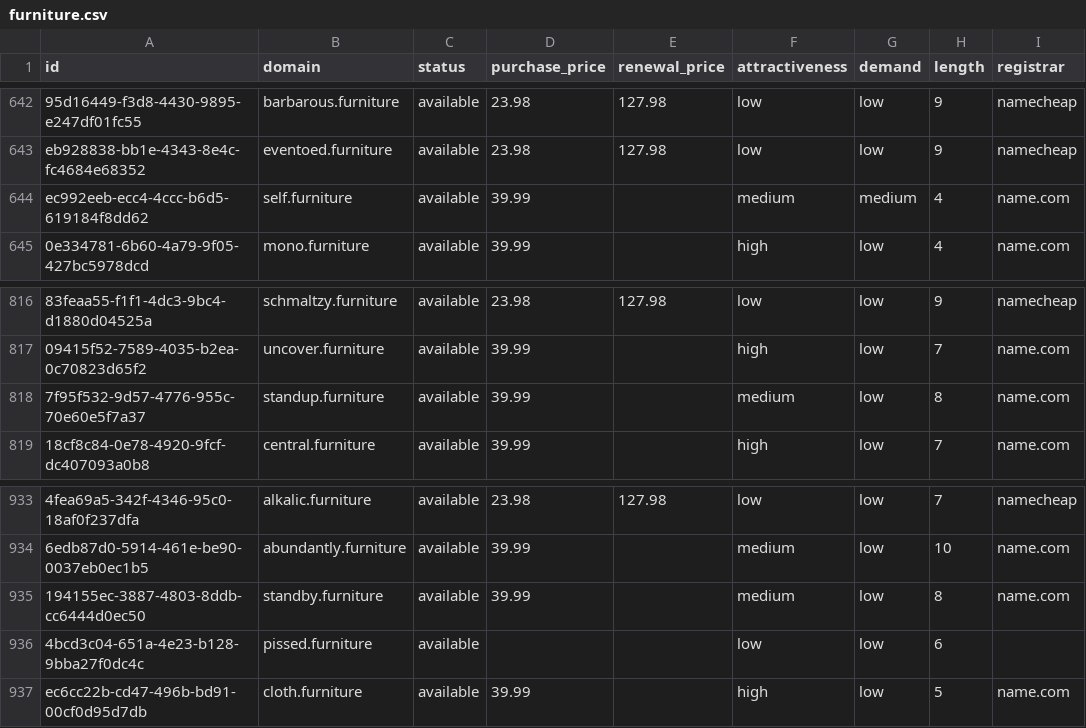
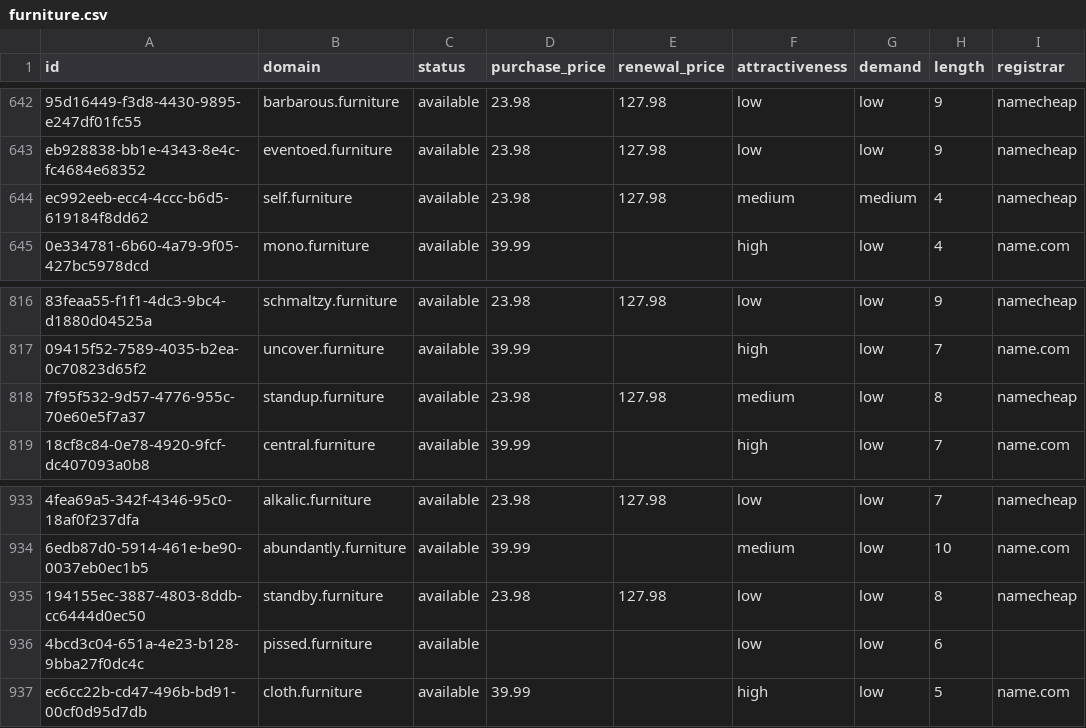
Before and after one commit to UniqueDomains/furniture-oneword-domains, a CSV file: furniture.csv, drawn as a sheet; only a part is shown, gaps mark what is left out; the diff names each change by its address in the sheet, - before the commit and + after, or states it on an @@ line.

Commit message:
Domains update

```diff
--- a/furniture.csv
+++ b/furniture.csv
-D644 (purchase_price): 39.99
+D644 (purchase_price): 23.98
-E644 (renewal_price): (empty)
+E644 (renewal_price): 127.98
-I644 (registrar): name.com
+I644 (registrar): namecheap
-D818 (purchase_price): 39.99
+D818 (purchase_price): 23.98
-E818 (renewal_price): (empty)
+E818 (renewal_price): 127.98
-I818 (registrar): name.com
+I818 (registrar): namecheap
-D935 (purchase_price): 39.99
+D935 (purchase_price): 23.98
-E935 (renewal_price): (empty)
+E935 (renewal_price): 127.98
-F935 (attractiveness): medium
+F935 (attractiveness): low
-I935 (registrar): name.com
+I935 (registrar): namecheap
```
Also changed, not shown: 4 other files.
